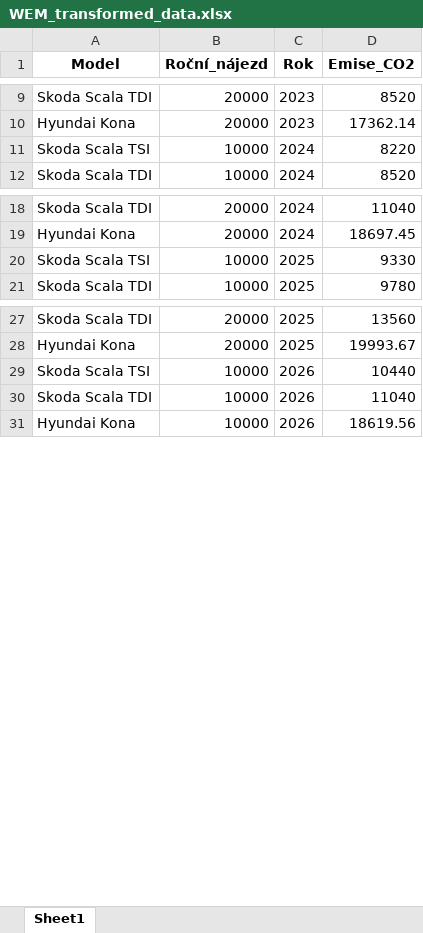
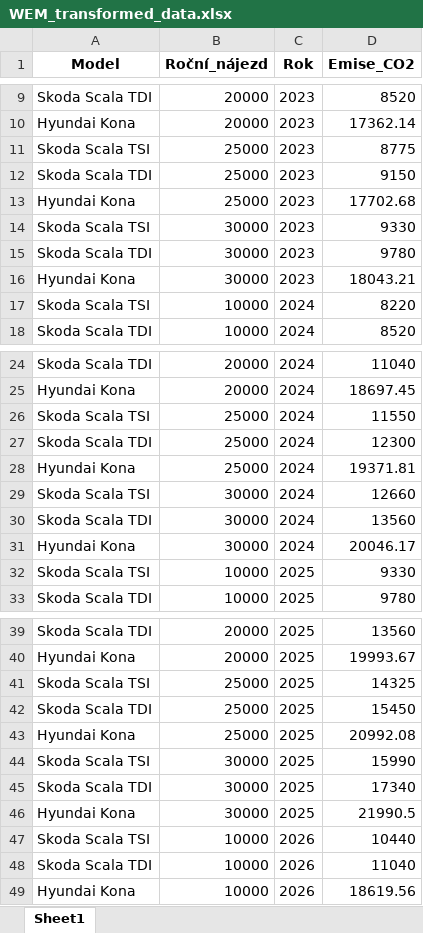
Before and after one commit to Czechitas-DA-Green-is-Good/Hackathon, an Excel workbook: WEM_transformed_data.xlsx, sheet Sheet1, drawn as a sheet; only a part is shown, gaps mark what is left out; values as stored, in another font and other column widths than the file's, no borders; the diff covers the shown part only; the diff names each change by its address in the sheet, - before the commit and + after, or states it on an @@ line.

```diff
--- a/WEM_transformed_data.xlsx (sheet Sheet1)
+++ b/WEM_transformed_data.xlsx (sheet Sheet1)
+row 11: Skoda Scala TSI | 25000 | 2023 | 8775
+row 12: Skoda Scala TDI | 25000 | 2023 | 9150
+row 13: Hyundai Kona | 25000 | 2023 | 17702.68
+row 14: Skoda Scala TSI | 30000 | 2023 | 9330
+row 15: Skoda Scala TDI | 30000 | 2023 | 9780
+row 16: Hyundai Kona | 30000 | 2023 | 18043.21
+row 26: Skoda Scala TSI | 25000 | 2024 | 11550
+row 27: Skoda Scala TDI | 25000 | 2024 | 12300
+row 28: Hyundai Kona | 25000 | 2024 | 19371.81
+row 29: Skoda Scala TSI | 30000 | 2024 | 12660
+row 30: Skoda Scala TDI | 30000 | 2024 | 13560
+row 31: Hyundai Kona | 30000 | 2024 | 20046.17
+row 41: Skoda Scala TSI | 25000 | 2025 | 14325
+row 42: Skoda Scala TDI | 25000 | 2025 | 15450
+row 43: Hyundai Kona | 25000 | 2025 | 20992.08
+row 44: Skoda Scala TSI | 30000 | 2025 | 15990
+row 45: Skoda Scala TDI | 30000 | 2025 | 17340
+row 46: Hyundai Kona | 30000 | 2025 | 21990.5
```
Also changed, not shown: 30 added rows elsewhere in this sheet, WAM3_transformed_data.xlsx, 8 other files.
